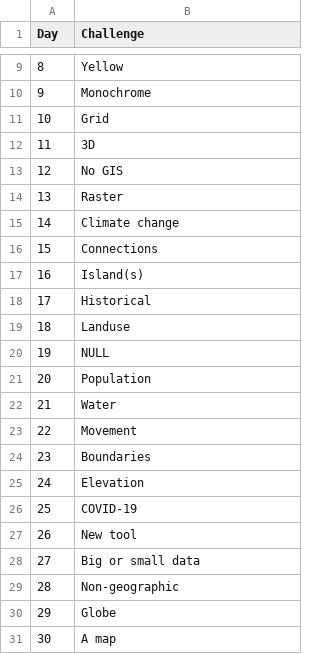
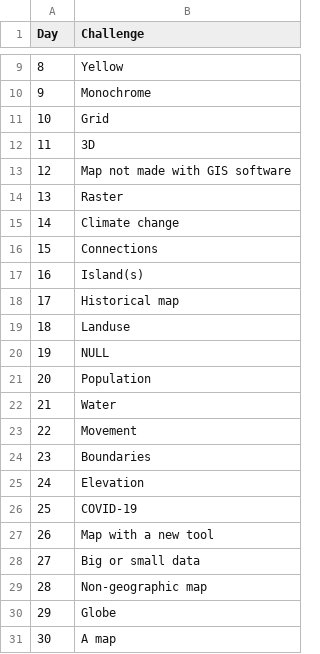
Before and after one commit to dakvid/30DayMapChallenge2020Metadata, a TSV file: reference/challenges.tsv, drawn as a sheet; only a part is shown, gaps mark what is left out.

Commit message:
Update challenges
Stick with the "official" wording :-)

```diff
--- a/reference/challenges.tsv
+++ b/reference/challenges.tsv
@@ -12,3 +12,3 @@ Day	Challenge
 11	3D
-12	No GIS
+12	Map not made with GIS software
 13	Raster
@@ -17,3 +17,3 @@ Day	Challenge
 16	Island(s)
-17	Historical
+17	Historical map
 18	Landuse
@@ -26,5 +26,5 @@ Day	Challenge
 25	COVID-19
-26	New tool
+26	Map with a new tool
 27	Big or small data
-28	Non-geographic
+28	Non-geographic map
 29	Globe
```
